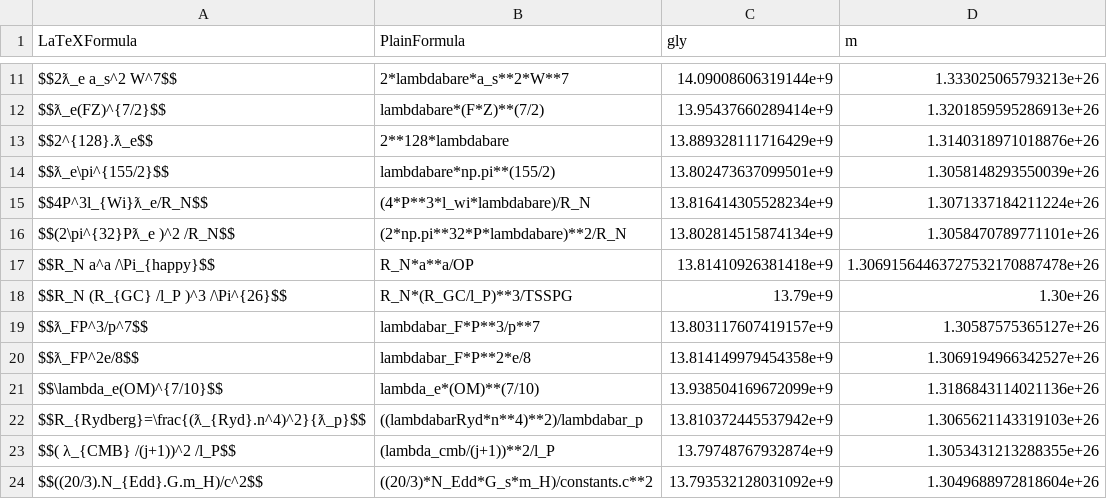
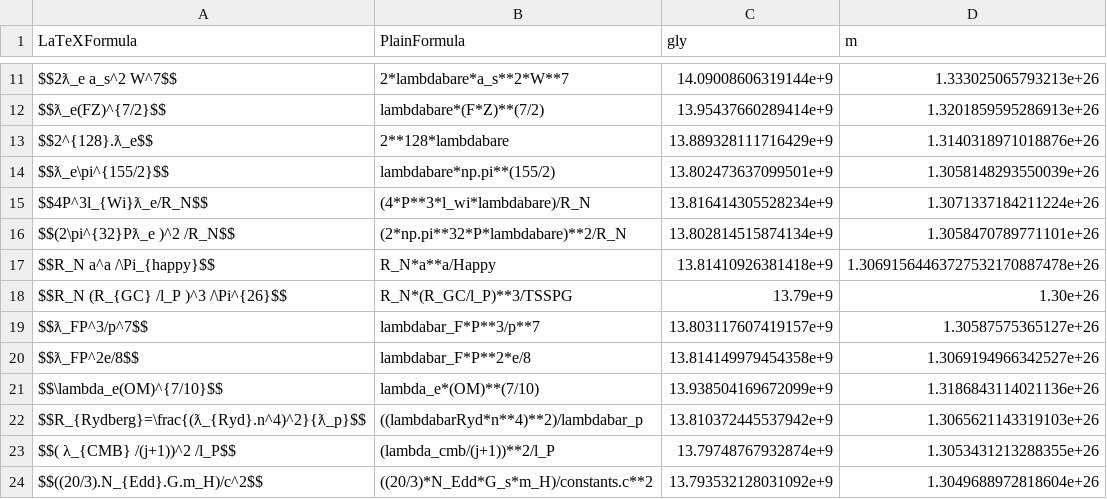
Before and after one commit to LaGuer/hubble-table, a CSV file: hubble-table2.csv, drawn as a sheet; only a part is shown, gaps mark what is left out.

Commit message:
Update hubble-table2.csv

```diff
--- a/hubble-table2.csv
+++ b/hubble-table2.csv
@@ -16,3 +16,3 @@ $$4P^3l_{Wi}ƛ_e/R_N$$, (4*P**3*l_wi*lambdabare)/R_N, 13.816414305528234e+9, 1.3
 $$(2\pi^{32}Pƛ_e )^2 /R_N$$, (2*np.pi**32*P*lambdabare)**2/R_N, 13.802814515874134e+9, 1.3058470789771101e+26
-$$R_N a^a /\Pi_{happy}$$, R_N*a**a/OP, 13.81410926381418e+9, 1.30691564463727532170887478e+26
+$$R_N a^a /\Pi_{happy}$$, R_N*a**a/Happy, 13.81410926381418e+9, 1.30691564463727532170887478e+26
 $$R_N (R_{GC} /l_P )^3 /\Pi^{26}$$, R_N*(R_GC/l_P)**3/TSSPG, 13.79e+9, 1.30e+26
```
